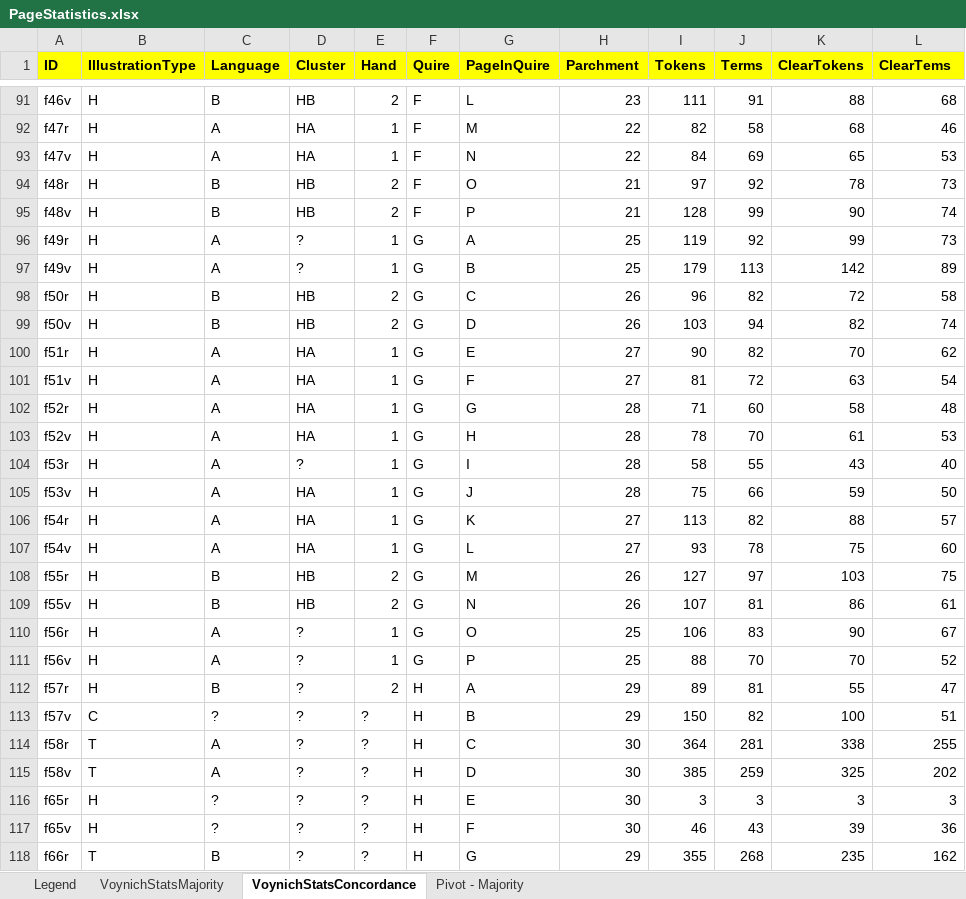
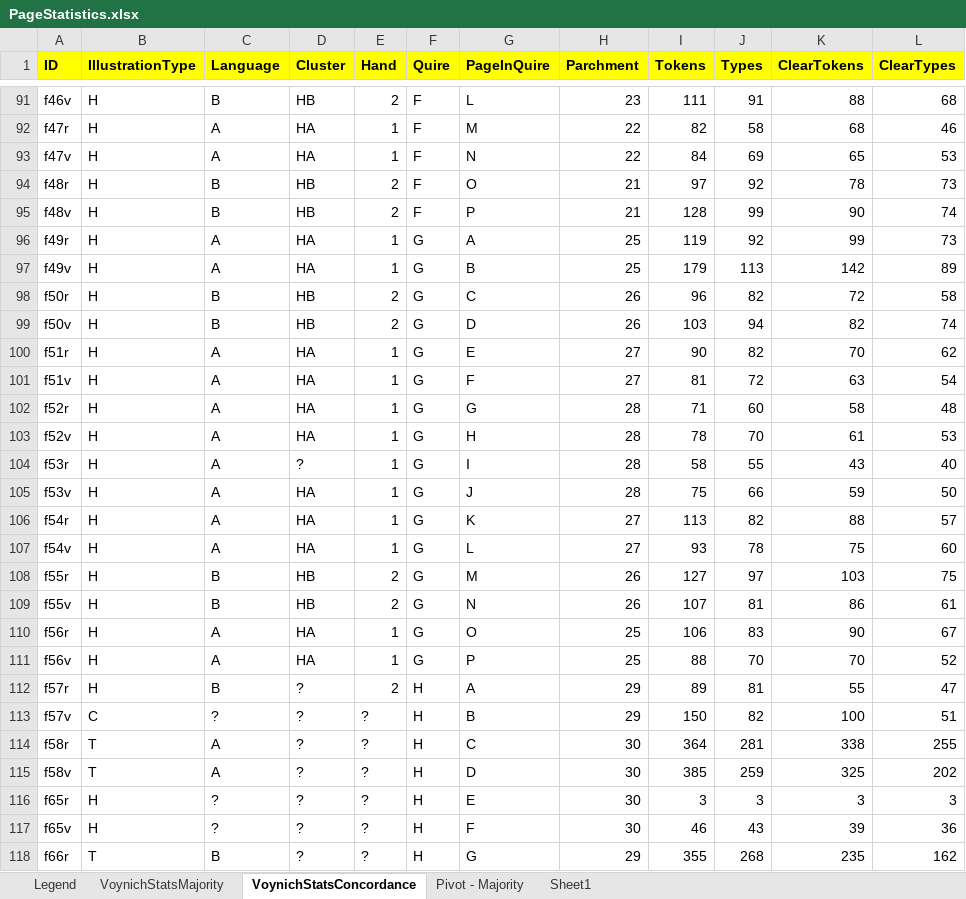
Before and after one commit to mzattera/v4j, an Excel workbook: resources/analysis/PageStatistics.xlsx, sheet VoynichStatsConcordance, drawn as a sheet; only a part is shown, gaps mark what is left out; values as stored, in another font and other column widths than the file's, no borders; the diff names each change by its address in the sheet, - before the commit and + after, or states it on an @@ line.

Commit message:
Fixed exclusion of parchment 25 from clustering

```diff
--- a/resources/analysis/PageStatistics.xlsx (sheet VoynichStatsConcordance)
+++ b/resources/analysis/PageStatistics.xlsx (sheet VoynichStatsConcordance)
+sheet tab: Sheet1
-J1: Terms
+J1: Types
-L1: ClearTems
+L1: ClearTypes
-D96:D97 (Cluster): ?
+D96:D97 (Cluster): HA
-D110:D111 (Cluster): ?
+D110:D111 (Cluster): HA
```
Also changed, not shown: sheet Pivot - Majority, sheet Legend, sheet VoynichStatsMajority, 5 other files.
